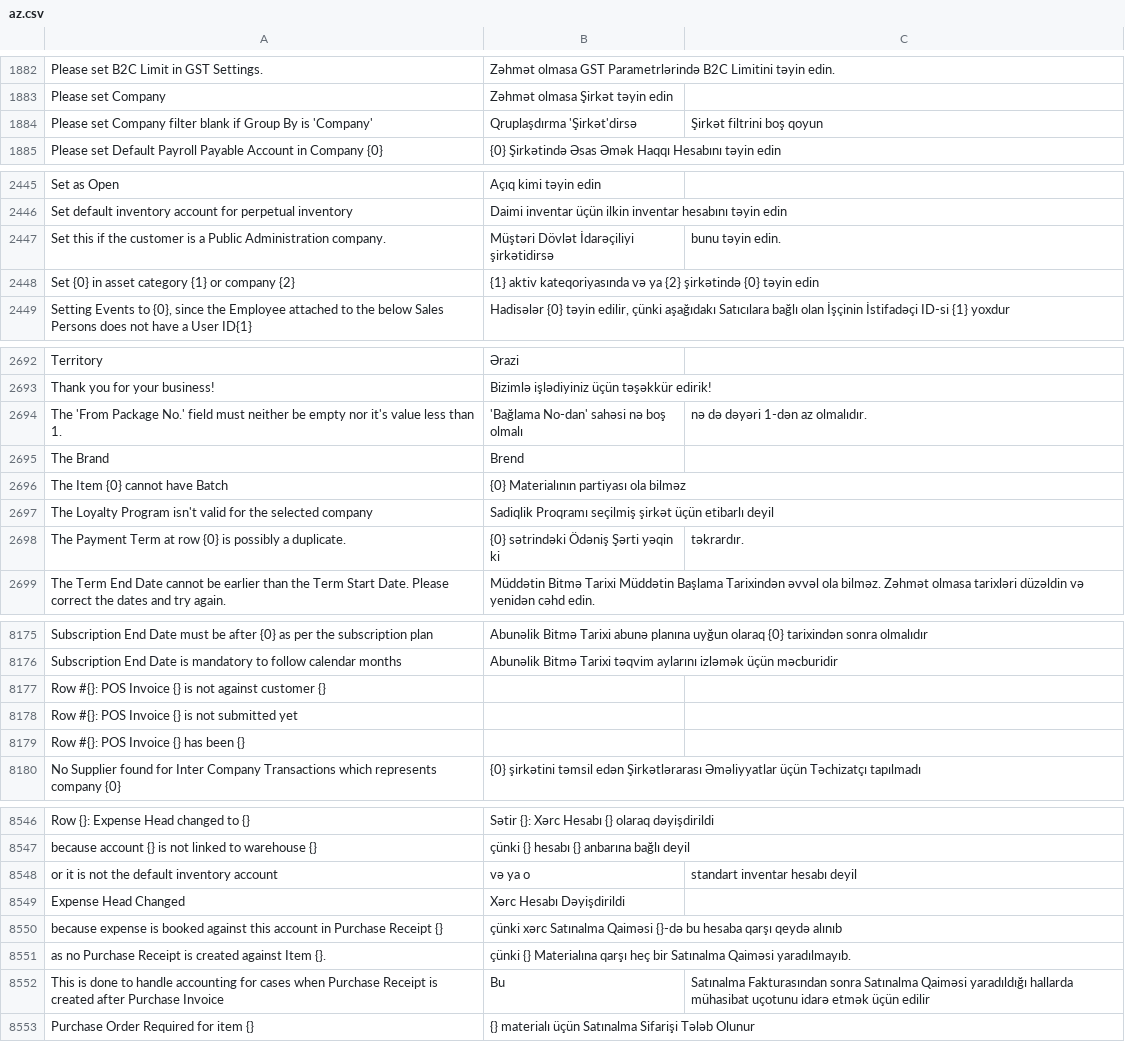
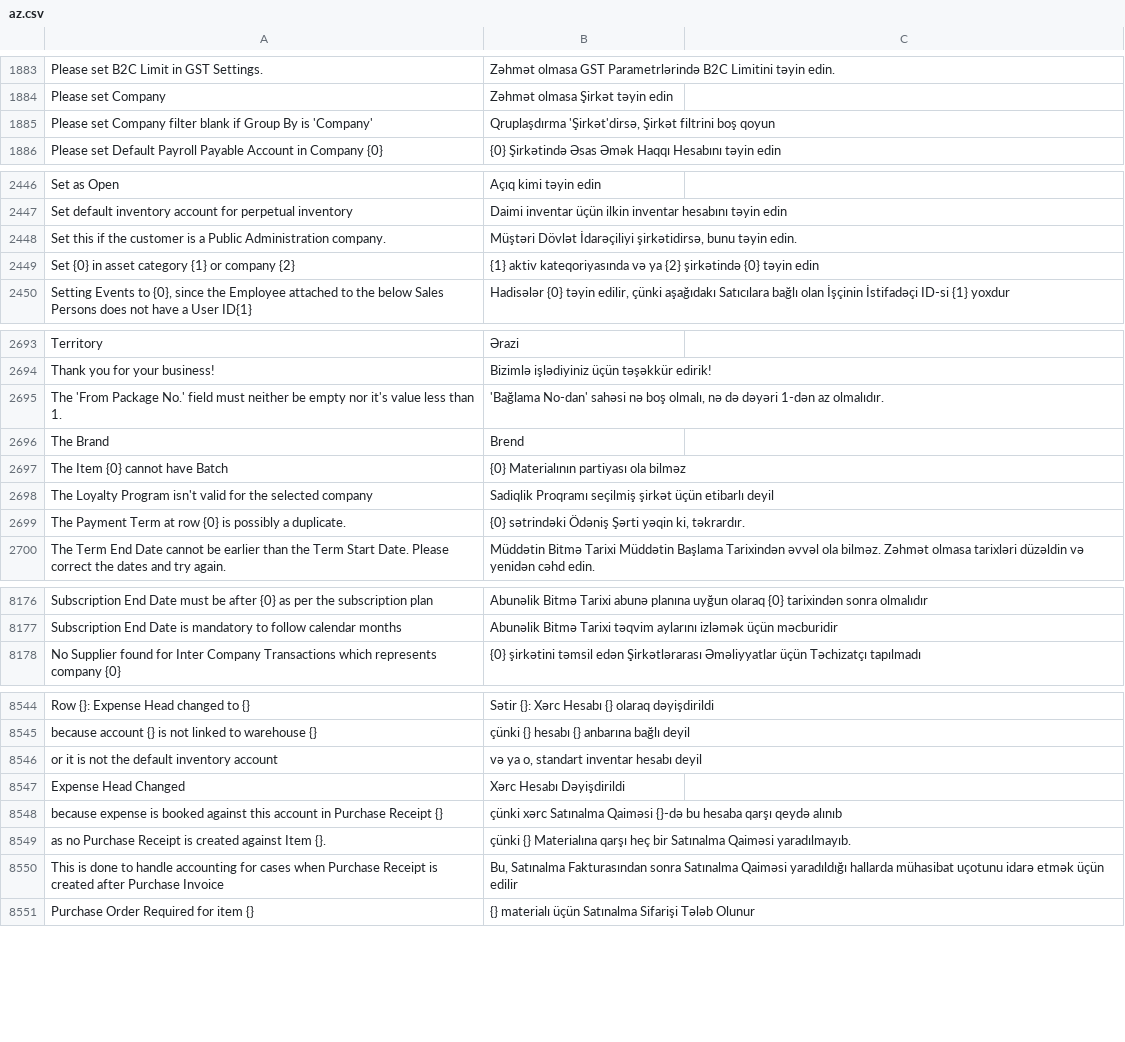
Before and after one commit to isyasin/erpnext, a CSV file: erpnext/translations/az.csv, drawn as a sheet; only a part is shown, gaps mark what is left out; the diff covers the shown part only.

```diff
--- a/erpnext/translations/az.csv
+++ b/erpnext/translations/az.csv
@@ -1883,3 +1884,3 @@ Please set B2C Limit in GST Settings.,Zəhmət olmasa GST Parametrlərində B2C
 Please set Company,Zəhmət olmasa Şirkət təyin edin
-Please set Company filter blank if Group By is 'Company',Qruplaşdırma 'Şirkət'dirsə, Şirkət filtrini boş qoyun
+Please set Company filter blank if Group By is 'Company',"Qruplaşdırma 'Şirkət'dirsə, Şirkət filtrini boş qoyun"
 Please set Default Payroll Payable Account in Company {0},{0} Şirkətində Əsas Əmək Haqqı Hesabını təyin edin
@@ -2446,3 +2447,3 @@ Set as Open,Açıq kimi təyin edin
 Set default inventory account for perpetual inventory,Daimi inventar üçün ilkin inventar hesabını təyin edin
-Set this if the customer is a Public Administration company.,Müştəri Dövlət İdarəçiliyi şirkətidirsə, bunu təyin edin.
+Set this if the customer is a Public Administration company.,"Müştəri Dövlət İdarəçiliyi şirkətidirsə, bunu təyin edin."
 Set {0} in asset category {1} or company {2},{1} aktiv kateqoriyasında və ya {2} şirkətində {0} təyin edin
@@ -2693,3 +2694,3 @@ Territory,Ərazi
 Thank you for your business!,Bizimlə işlədiyiniz üçün təşəkkür edirik!
-The 'From Package No.' field must neither be empty nor it's value less than 1.,'Bağlama No-dan' sahəsi nə boş olmalı, nə də dəyəri 1-dən az olmalıdır.
+The 'From Package No.' field must neither be empty nor it's value less than 1.,"'Bağlama No-dan' sahəsi nə boş olmalı, nə də dəyəri 1-dən az olmalıdır."
 The Brand,Brend
@@ -2697,3 +2698,3 @@ The Item {0} cannot have Batch,{0} Materialının partiyası ola bilməz
 The Loyalty Program isn't valid for the selected company,Sadiqlik Proqramı seçilmiş şirkət üçün etibarlı deyil
-The Payment Term at row {0} is possibly a duplicate.,{0} sətrindəki Ödəniş Şərti yəqin ki, təkrardır.
+The Payment Term at row {0} is possibly a duplicate.,"{0} sətrindəki Ödəniş Şərti yəqin ki, təkrardır."
 The Term End Date cannot be earlier than the Term Start Date. Please correct the dates and try again.,Müddətin Bitmə Tarixi Müddətin Başlama Tarixindən əvvəl ola bilməz. Zəhmət olmasa tarixləri düzəldin və yenidən cəhd edin.
@@ -8185,5 +8186,2 @@ Subscription End Date must be after {0} as per the subscription plan,Abunəlik B
 Subscription End Date is mandatory to follow calendar months,Abunəlik Bitmə Tarixi təqvim aylarını izləmək üçün məcburidir
-Row #{}: POS Invoice {} is not against customer {},
-Row #{}: POS Invoice {} is not submitted yet,
-Row #{}: POS Invoice {} has been {},
 No Supplier found for Inter Company Transactions which represents company {0},{0} şirkətini təmsil edən Şirkətlərarası Əməliyyatlar üçün Təchizatçı tapılmadı
@@ -8556,3 +8554,3 @@ Row {}: Expense Head changed to {},Sətir {}: Xərc Hesabı {} olaraq dəyişdir
 because account {} is not linked to warehouse {},çünki {} hesabı {} anbarına bağlı deyil
-or it is not the default inventory account,və ya o, standart inventar hesabı deyil
+or it is not the default inventory account,"və ya o, standart inventar hesabı deyil"
 Expense Head Changed,Xərc Hesabı Dəyişdirildi
@@ -8560,3 +8558,3 @@ because expense is booked against this account in Purchase Receipt {},çünki x
 as no Purchase Receipt is created against Item {}.,çünki {} Materialına qarşı heç bir Satınalma Qaiməsi yaradılmayıb.
-This is done to handle accounting for cases when Purchase Receipt is created after Purchase Invoice,Bu, Satınalma Fakturasından sonra Satınalma Qaiməsi yaradıldığı hallarda mühasibat uçotunu idarə etmək üçün edilir
+This is done to handle accounting for cases when Purchase Receipt is created after Purchase Invoice,"Bu, Satınalma Fakturasından sonra Satınalma Qaiməsi yaradıldığı hallarda mühasibat uçotunu idarə etmək üçün edilir"
 Purchase Order Required for item {},{} materialı üçün Satınalma Sifarişi Tələb Olunur
```
Also changed, not shown: 1 added row and 80 edited cells elsewhere in this file.
